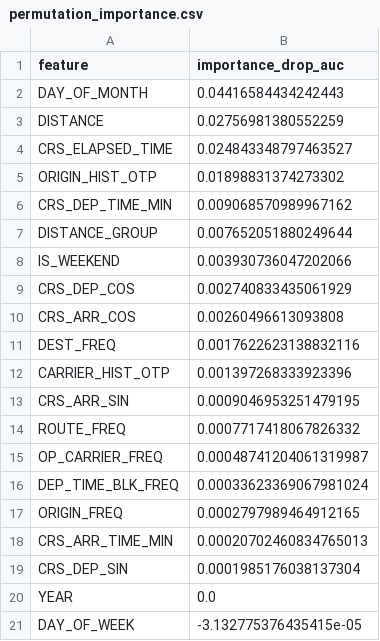
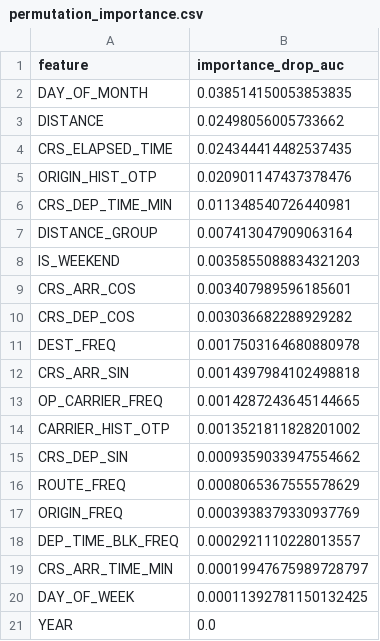
Before and after one commit to nhpnhpnhp/Airline_OTP_Analysis, a CSV file: reports/track_a/permutation_importance.csv, drawn as a sheet.

```diff
--- a/reports/track_a/permutation_importance.csv
+++ b/reports/track_a/permutation_importance.csv
@@ -1,21 +1,21 @@
 feature,importance_drop_auc
-DAY_OF_MONTH,0.04416584434242443
-DISTANCE,0.02756981380552259
-CRS_ELAPSED_TIME,0.024843348797463527
-ORIGIN_HIST_OTP,0.01898831374273302
-CRS_DEP_TIME_MIN,0.009068570989967162
-DISTANCE_GROUP,0.007652051880249644
-IS_WEEKEND,0.003930736047202066
-CRS_DEP_COS,0.002740833435061929
-CRS_ARR_COS,0.00260496613093808
-DEST_FREQ,0.0017622623138832116
-CARRIER_HIST_OTP,0.001397268333923396
-CRS_ARR_SIN,0.0009046953251479195
-ROUTE_FREQ,0.0007717418067826332
-OP_CARRIER_FREQ,0.00048741204061319987
-DEP_TIME_BLK_FREQ,0.00033623369067981024
-ORIGIN_FREQ,0.0002797989464912165
-CRS_ARR_TIME_MIN,0.00020702460834765013
-CRS_DEP_SIN,0.0001985176038137304
+DAY_OF_MONTH,0.038514150053853835
+DISTANCE,0.02498056005733662
+CRS_ELAPSED_TIME,0.024344414482537435
+ORIGIN_HIST_OTP,0.020901147437378476
+CRS_DEP_TIME_MIN,0.011348540726440981
+DISTANCE_GROUP,0.007413047909063164
+IS_WEEKEND,0.0035855088834321203
+CRS_ARR_COS,0.003407989596185601
+CRS_DEP_COS,0.003036682288929282
+DEST_FREQ,0.0017503164680880978
+CRS_ARR_SIN,0.0014397984102498818
+OP_CARRIER_FREQ,0.0014287243645144665
+CARRIER_HIST_OTP,0.0013521811828201002
+CRS_DEP_SIN,0.0009359033947554662
+ROUTE_FREQ,0.0008065367555578629
+ORIGIN_FREQ,0.0003938379330937769
+DEP_TIME_BLK_FREQ,0.0002921110228013557
+CRS_ARR_TIME_MIN,0.00019947675989728797
+DAY_OF_WEEK,0.00011392781150132425
 YEAR,0.0
-DAY_OF_WEEK,-3.132775376435415e-05
```
Also changed, not shown: reports/track_a/model_comparison.csv, reports/track_a/statistical_tests.csv, 17 other files.
